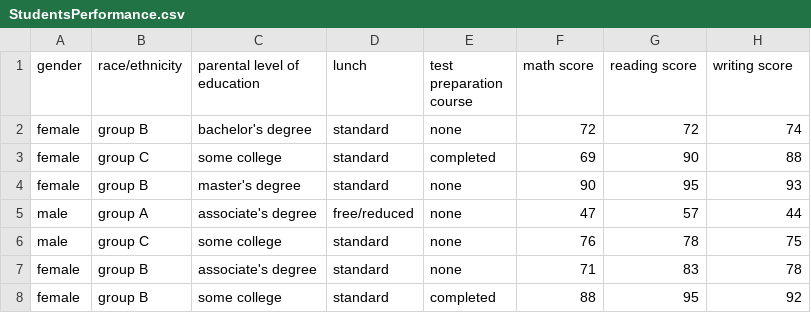
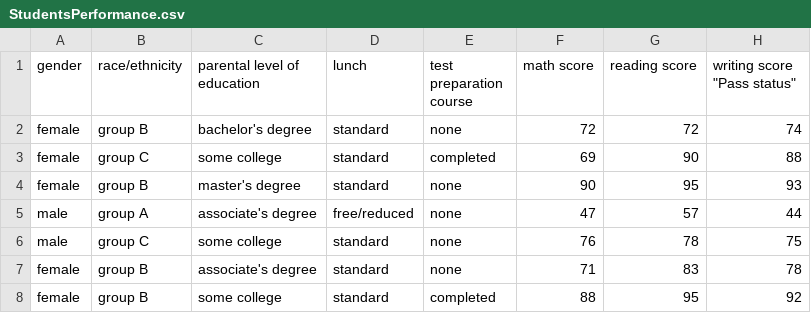
Before and after one commit to gopalR07122506/AIML_Oct26, a CSV file: StudentsPerformance.csv, drawn as a sheet; only a part is shown.

```diff
--- a/StudentsPerformance.csv
+++ b/StudentsPerformance.csv
@@ -1,2 +1,2 @@
-"gender","race/ethnicity","parental level of education","lunch","test preparation course","math score","reading score","writing score"
+"gender","race/ethnicity","parental level of education","lunch","test preparation course","math score","reading score","writing score" "Pass status"
 "female","group B","bachelor's degree","standard","none","72","72","74"
```
Also changed, not shown: 8 other files.
